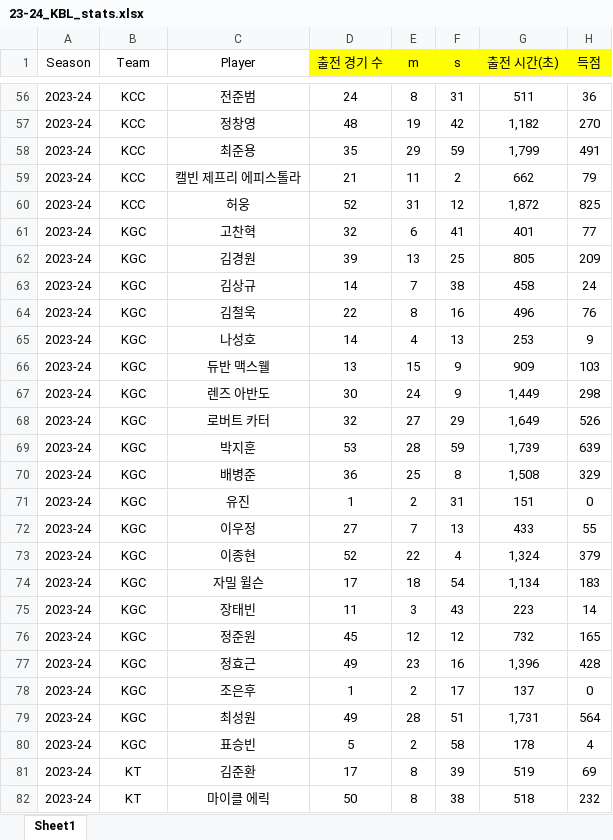
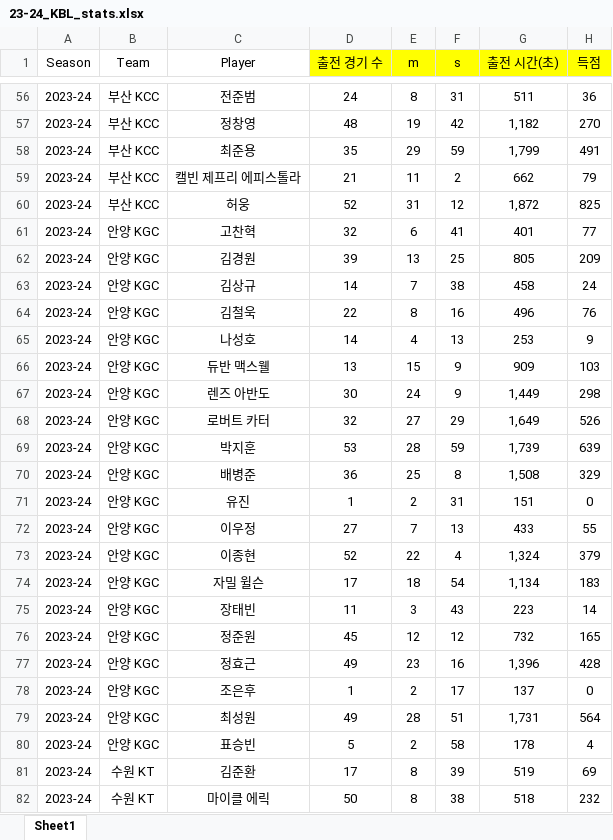
Before and after one commit to dookie777/KBL-Player-Performance-Analyzer, an Excel workbook: 23-24_KBL_stats.xlsx, sheet Sheet1, drawn as a sheet; only a part is shown, gaps mark what is left out; values as stored, in another font and other column widths than the file's, no borders; the diff covers the shown part only; the diff names each change by its address in the sheet, - before the commit and + after, or states it on an @@ line.

```diff
--- a/23-24_KBL_stats.xlsx (sheet Sheet1)
+++ b/23-24_KBL_stats.xlsx (sheet Sheet1)
-B56:B60 (Team): KCC
+B56:B60 (Team): 부산 KCC
-B61:B80 (Team): KGC
+B61:B80 (Team): 안양 KGC
-B81:B82 (Team): KT
+B81:B82 (Team): 수원 KT
```
Also changed, not shown: 169 edited cells elsewhere in this sheet.
